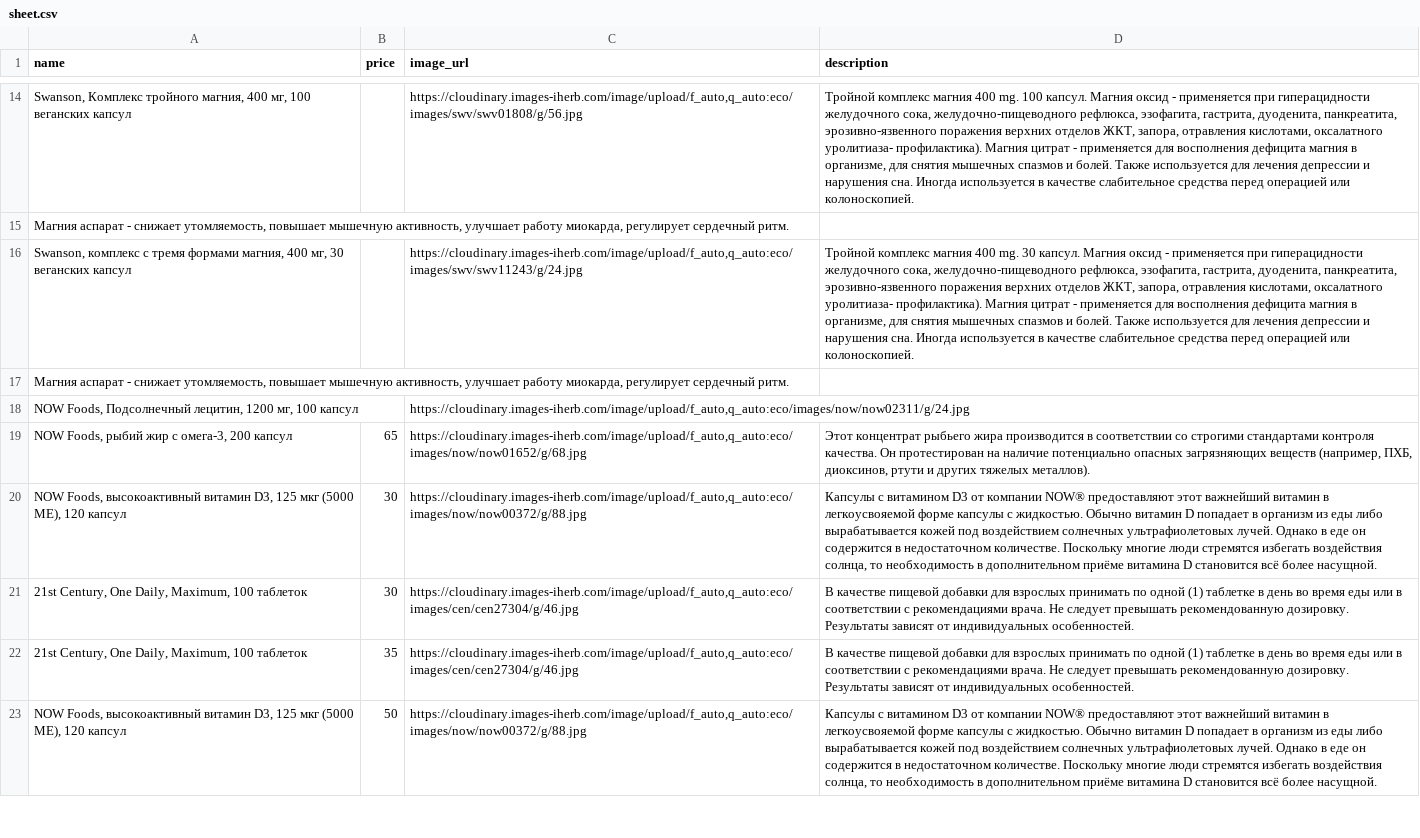
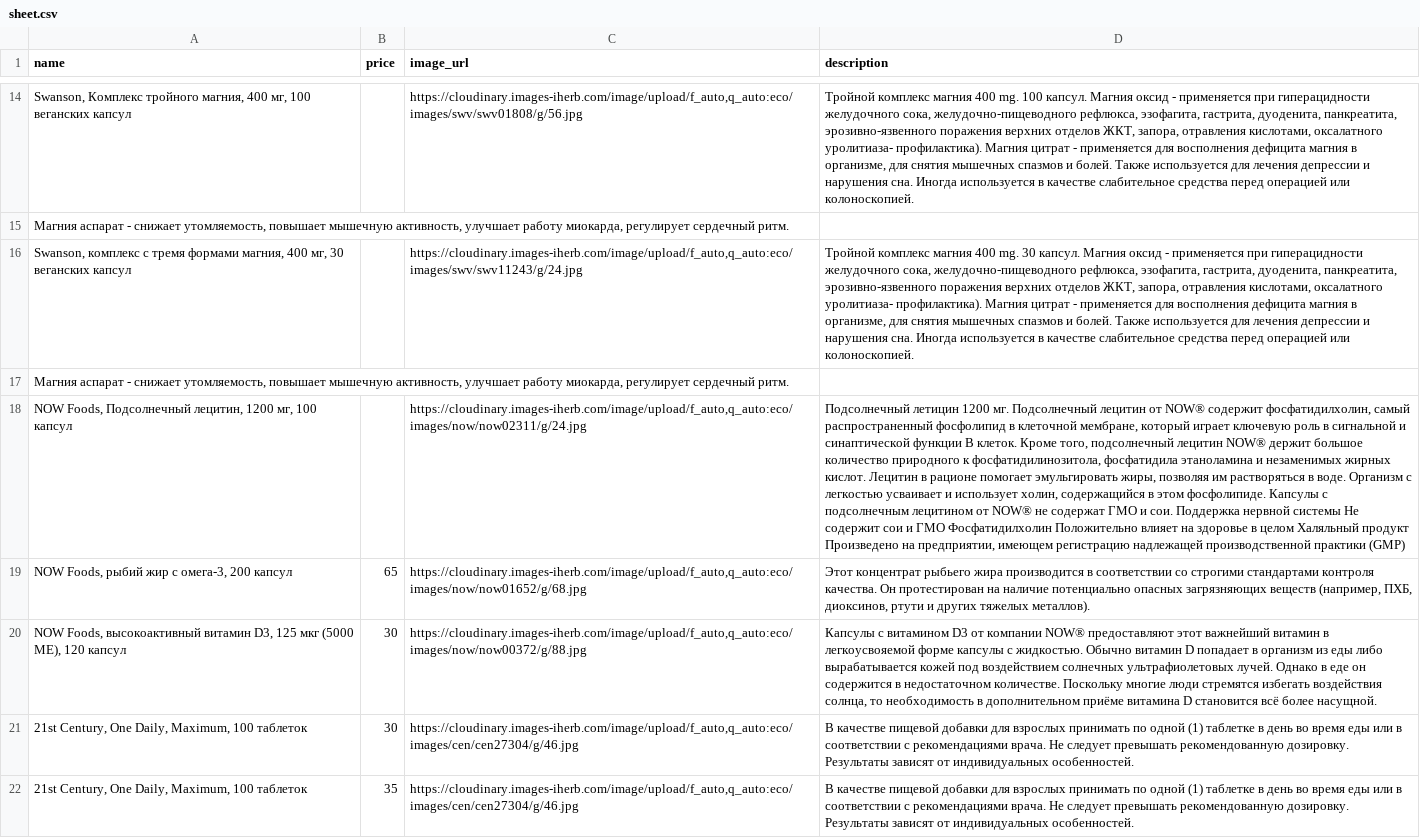
Before and after one commit to shortsnature03-max/vitrina, a CSV file: data/sheet.csv, drawn as a sheet; only a part is shown, gaps mark what is left out; the shorter side is filled out with more unchanged rows; the diff names each change by its address in the sheet, - before the commit and + after, or states it on an @@ line.

Commit message:
Автозагрузка из Google Таблиц

```diff
--- a/data/sheet.csv
+++ b/data/sheet.csv
-D18 (description): (empty)
+D18 (description): Подсолнечный летицин 1200 мг. Подсолнечный лецитин от NOW® содержит фосфатидилхолин, самый распространенный фосфолипид в клеточной мембране, который играет ключевую роль в сигнальной и синаптической функции В клеток. Кроме того, подсолнечный лецитин NOW® держит большое количество природного к фосфатидилинозитола, фосфатидила этаноламина и незаменимых жирных кислот. Лецитин в рационе помогает эмульгировать жиры, позволяя им растворяться в воде. Организм с легкостью усваивает и использует холин, содержащийся в этом фосфолипиде. Капсулы с подсолнечным лецитином от NOW® не содержат ГМО и сои. Поддержка нервной системы Не содержит сои и ГМО Фосфатидилхолин Положительно влияет на здоровье в целом Халяльный продукт Произведено на предприятии, имеющем регистрацию надлежащей производственной практики (GMP)
```
